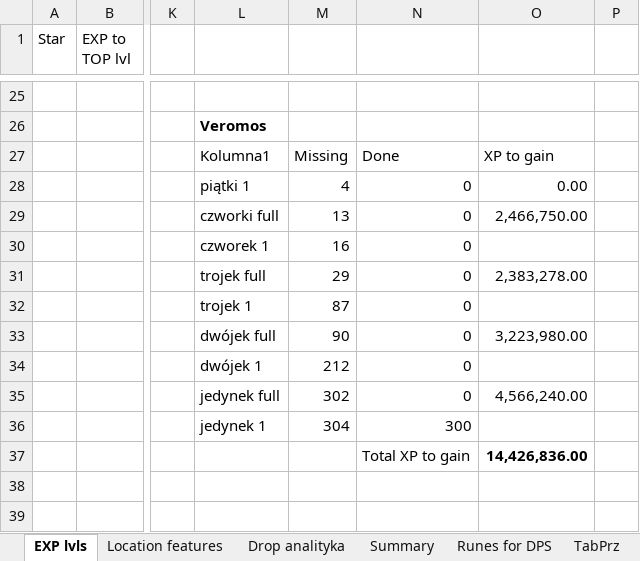
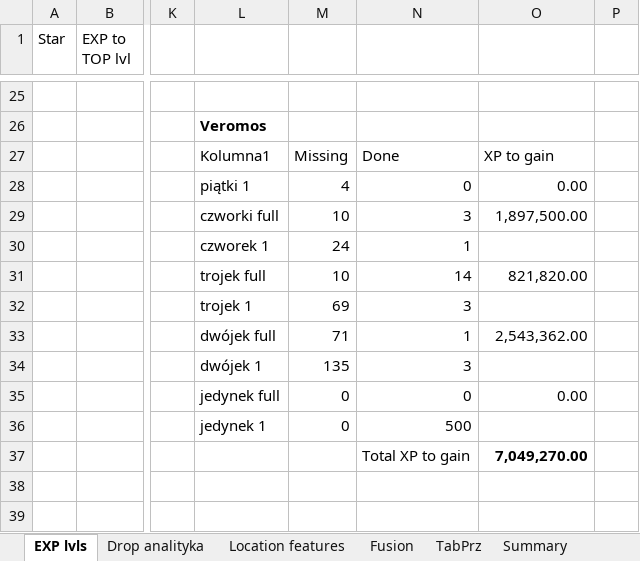
Before and after one commit to mariusz1976/mmorpg, an Excel workbook: Summoners_wars.xlsx, sheet EXP lvls, drawn as a sheet; only a part is shown, gaps mark what is left out; values as stored, in another font and other column widths than the file's, no borders; table styles not drawn; the diff names each change by its address in the sheet, - before the commit and + after, or states it on an @@ line.

```diff
--- a/Summoners_wars.xlsx (sheet EXP lvls)
+++ b/Summoners_wars.xlsx (sheet EXP lvls)
@@ sheet tab order changed: EXP lvls | Drop analityka | Location features | Fusion | TabPrz | Summary @@
-M29: 13
+M29: 10
-N29: 0
+N29: 3
-O29: 2,466,750.00
+O29: 1,897,500.00
-M30: 16
+M30: 24
-N30: 0
+N30: 1
-M31: 29
+M31: 10
-N31: 0
+N31: 14
-O31: 2,383,278.00
+O31: 821,820.00
-M32: 87
+M32: 69
-N32: 0
+N32: 3
-M33: 90
+M33: 71
-N33: 0
+N33: 1
-O33: 3,223,980.00
+O33: 2,543,362.00
-M34: 212
+M34: 135
-N34: 0
+N34: 3
-M35: 302
+M35: 0
-O35: 4,566,240.00
+O35: 0.00
-M36: 304
+M36: 0
-N36: 300
+N36: 500
-O37: 14,426,836.00
+O37: 7,049,270.00
```
Also changed, not shown: sheet Drop analityka, sheet TabPrz, sheet Fusion, sheet Location features, sheet Summary, formulas that keep their value.
